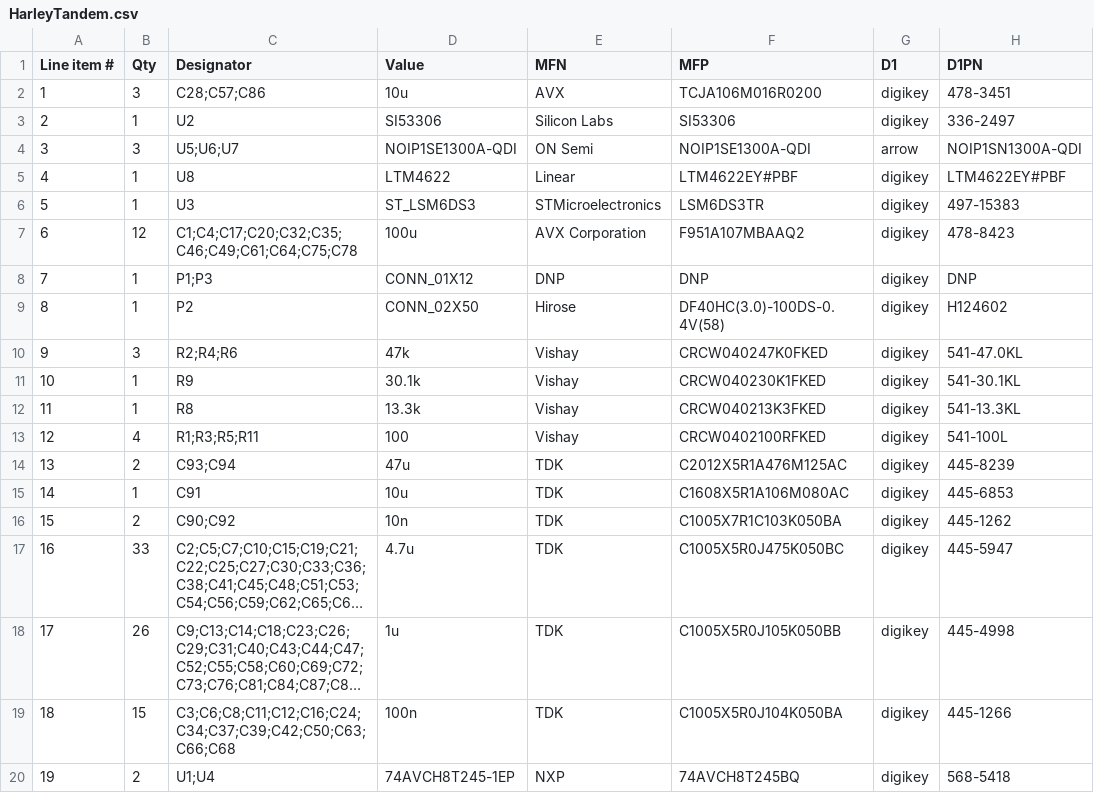
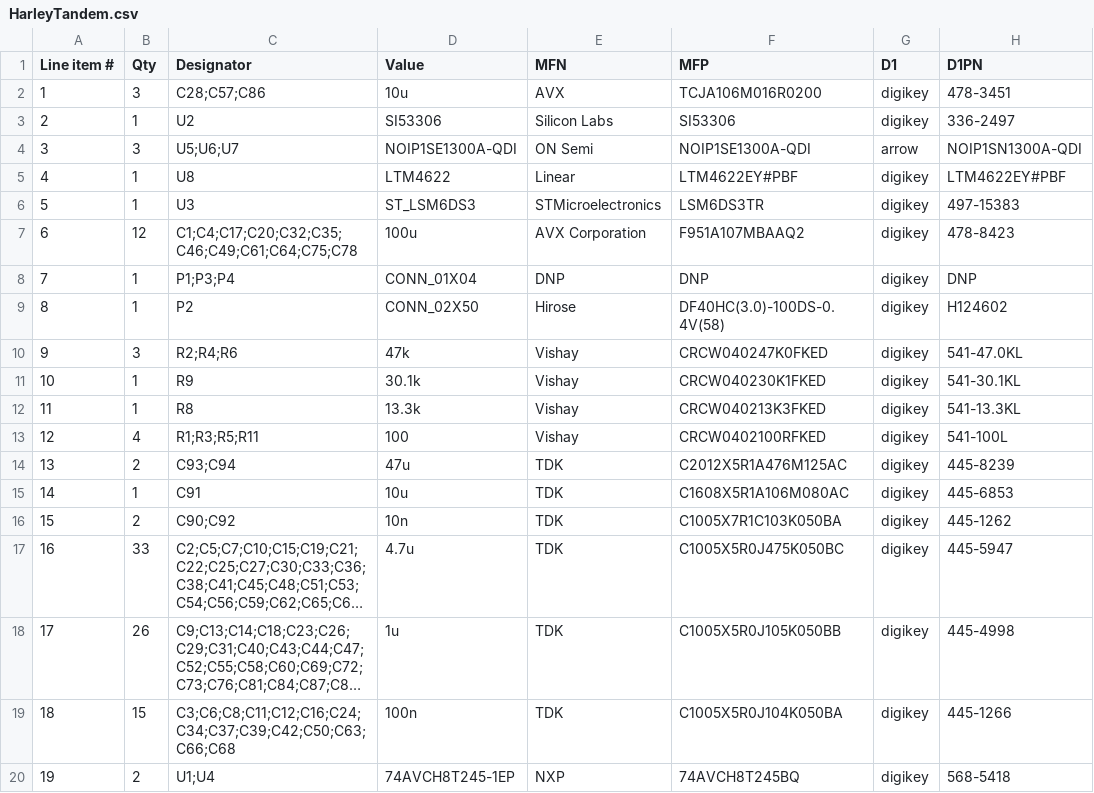
Before and after one commit to osrf/ovc, a CSV file: Harley/HarleyTandem/HarleyTandem.csv, drawn as a sheet; only a part is shown; long unchanged cells end in …; the diff names each change by its address in the sheet, - before the commit and + after, or states it on an @@ line.

Commit message:
update BOM to add new DNP connector

```diff
--- a/Harley/HarleyTandem/HarleyTandem.csv
+++ b/Harley/HarleyTandem/HarleyTandem.csv
-C8 (Designator): P1;P3
+C8 (Designator): P1;P3;P4
-D8 (Value): CONN_01X12
+D8 (Value): CONN_01X04
```
